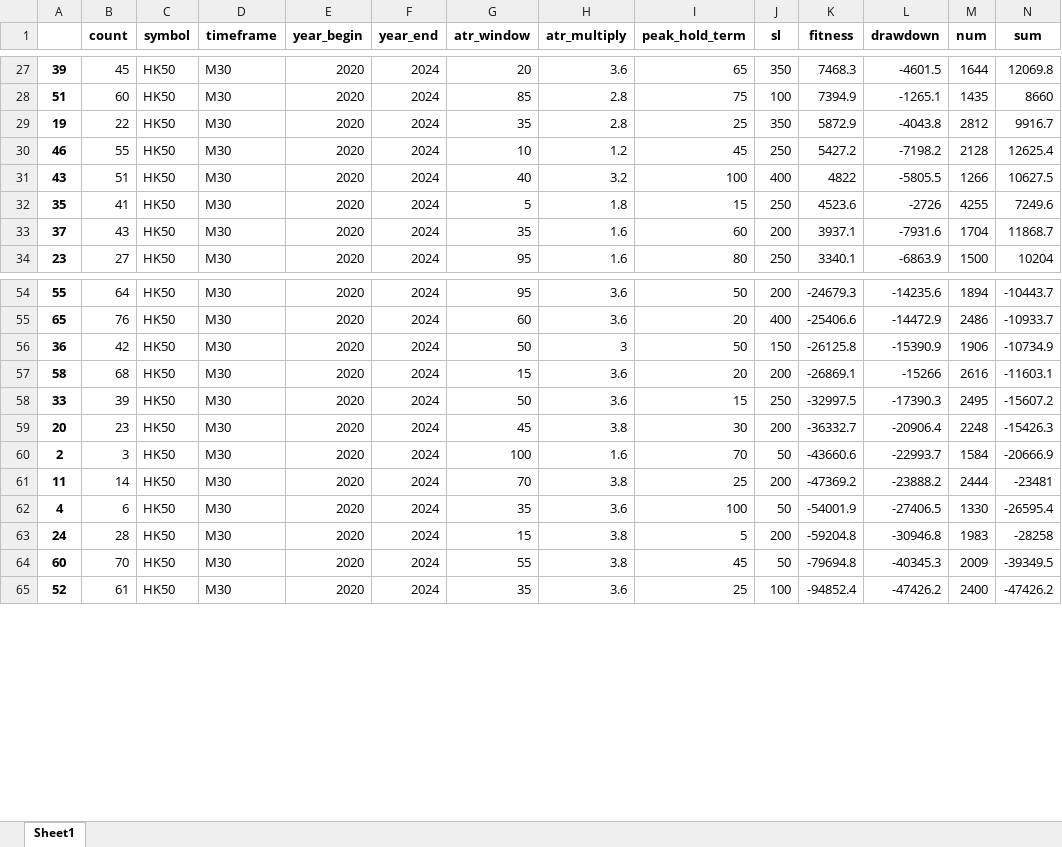
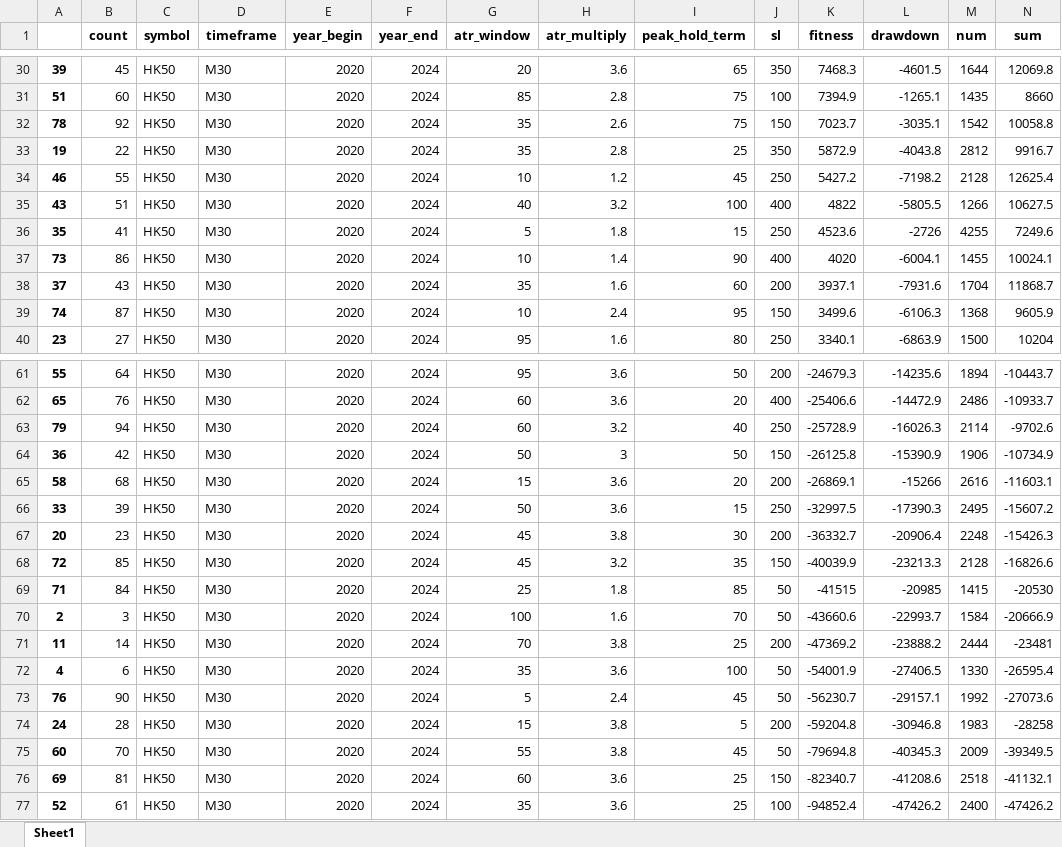
Before and after one commit to Trader-IKU/TradeBot, an Excel workbook: result/TrailATR/summary_HK50_M30_2020-2024_0.xlsx, sheet Sheet1, drawn as a sheet; only a part is shown, gaps mark what is left out; values as stored, in another font and other column widths than the file's, no borders; rows hold the shown columns only; the diff covers the shown part only; the diff names each change by its address in the sheet, - before the commit and + after, or states it on an @@ line.

Commit message:
update

```diff
--- a/result/TrailATR/summary_HK50_M30_2020-2024_0.xlsx (sheet Sheet1)
+++ b/result/TrailATR/summary_HK50_M30_2020-2024_0.xlsx (sheet Sheet1)
+row 32: 78 | 92 | HK50 | M30 | 2020 | 2024 | 35 | 2.6 | 75 | 150 | 7023.7 | -3035.1 | 1542 | 10058.8
+row 37: 73 | 86 | HK50 | M30 | 2020 | 2024 | 10 | 1.4 | 90 | 400 | 4020 | -6004.1 | 1455 | 10024.1
+row 39: 74 | 87 | HK50 | M30 | 2020 | 2024 | 10 | 2.4 | 95 | 150 | 3499.6 | -6106.3 | 1368 | 9605.9
+row 63: 79 | 94 | HK50 | M30 | 2020 | 2024 | 60 | 3.2 | 40 | 250 | -25728.9 | -16026.3 | 2114 | -9702.6
+row 68: 72 | 85 | HK50 | M30 | 2020 | 2024 | 45 | 3.2 | 35 | 150 | -40039.9 | -23213.3 | 2128 | -16826.6
+row 69: 71 | 84 | HK50 | M30 | 2020 | 2024 | 25 | 1.8 | 85 | 50 | -41515 | -20985 | 1415 | -20530
+row 73: 76 | 90 | HK50 | M30 | 2020 | 2024 | 5 | 2.4 | 45 | 50 | -56230.7 | -29157.1 | 1992 | -27073.6
+row 76: 69 | 81 | HK50 | M30 | 2020 | 2024 | 60 | 3.6 | 25 | 150 | -82340.7 | -41208.6 | 2518 | -41132.1
```
Also changed, not shown: 4 added rows elsewhere in this sheet.
